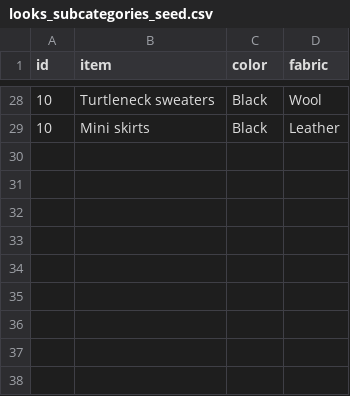
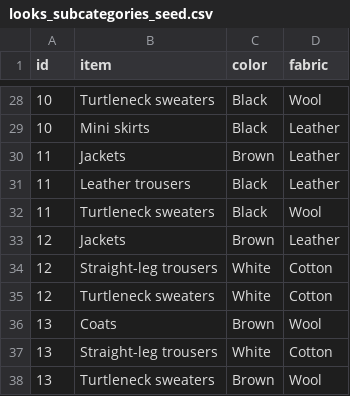
Before and after one commit to lara-dev1510/replikka, a CSV file: storage/looks_subcategories_seed.csv, drawn as a sheet; only a part is shown, gaps mark what is left out.

Commit message:
updated seed

```diff
--- a/storage/looks_subcategories_seed.csv
+++ b/storage/looks_subcategories_seed.csv
@@ -29 +29,10 @@ id,item,color,fabric
 10,Mini skirts,Black,Leather
+11,Jackets,Brown,Leather
+11,Leather trousers,Black,Leather
+11,Turtleneck sweaters,Black,Wool
+12,Jackets,Brown,Leather
+12,Straight-leg trousers,White,Cotton
+12,Turtleneck sweaters,White,Cotton
+13,Coats,Brown,Wool
+13,Straight-leg trousers,White,Cotton
+13,Turtleneck sweaters,Brown,Wool
```
Also changed, not shown: storage/looks_seed.csv, storage/pieces_seed.csv, 3 other files.
